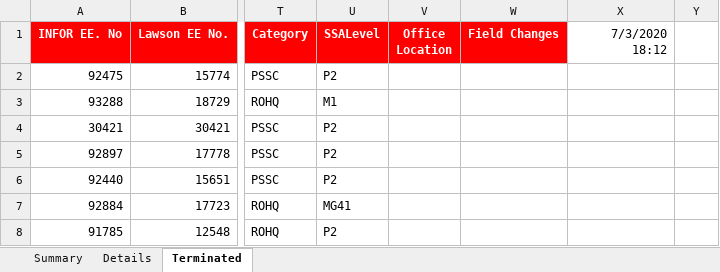
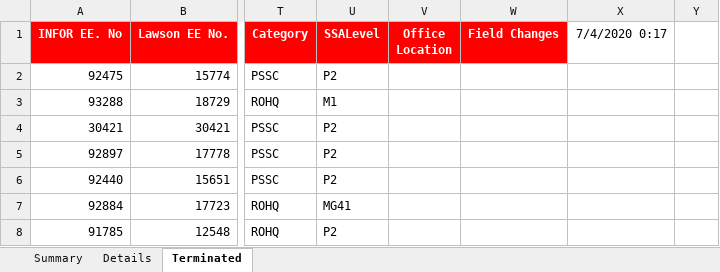
Before and after one commit to gingerbytes/GIT_REPO, an Excel workbook: venv_authority_to_deduct/Files/EE List 06-19-2020 nosal.xlsx, sheet Terminated, drawn as a sheet; only a part is shown, gaps mark what is left out; values as stored, in another font and other column widths than the file's, no borders; the diff names each change by its address in the sheet, - before the commit and + after, or states it on an @@ line.

```diff
--- a/venv_authority_to_deduct/Files/EE List 06-19-2020 nosal.xlsx (sheet Terminated)
+++ b/venv_authority_to_deduct/Files/EE List 06-19-2020 nosal.xlsx (sheet Terminated)
-X1: 7/3/2020 18:12
+X1: 7/4/2020 0:17
```
Also changed, not shown: sheet Details, 5 other files.
